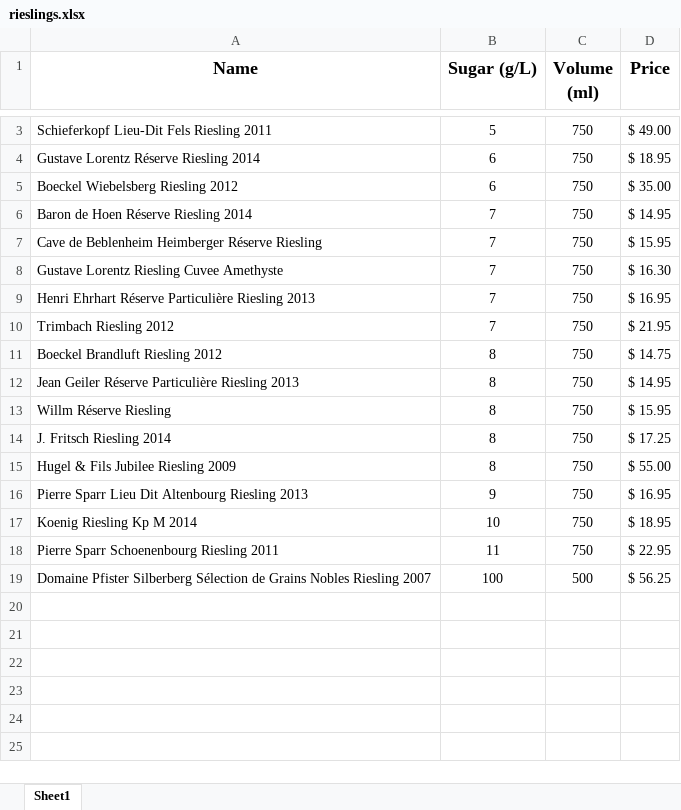
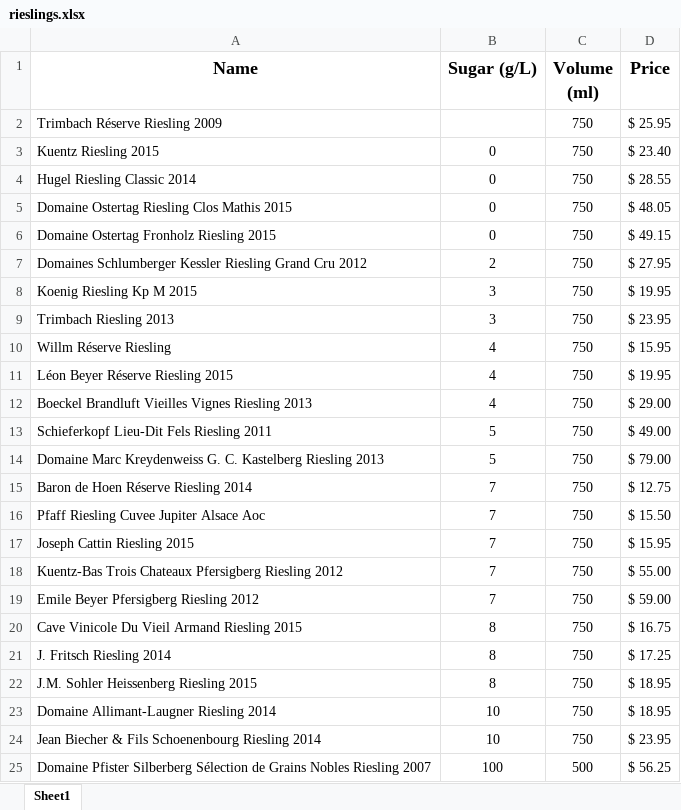
Before and after one commit to martinm43/lc_analysis, an Excel workbook: rieslings.xlsx, sheet Sheet1, drawn as a sheet; only a part is shown, gaps mark what is left out; values as stored, in another font and other column widths than the file's, no borders; removed rows and columns are numbered as before the commit, all else as after; the diff covers the shown part only; the diff names each change by its address in the sheet, - before the commit and + after, or states it on an @@ line.

```diff
--- a/rieslings.xlsx (sheet Sheet1)
+++ b/rieslings.xlsx (sheet Sheet1)
+row 2: Trimbach Réserve Riesling 2009 |  | 750 | $ 25.95
+row 3: Kuentz Riesling 2015 | 0 | 750 | $ 23.40
+row 4: Hugel Riesling Classic 2014 | 0 | 750 | $ 28.55
+row 5: Domaine Ostertag Riesling Clos Mathis 2015 | 0 | 750 | $ 48.05
+row 6: Domaine Ostertag Fronholz Riesling 2015 | 0 | 750 | $ 49.15
+row 7: Domaines Schlumberger Kessler Riesling Grand Cru 2012 | 2 | 750 | $ 27.95
+row 8: Koenig Riesling Kp M 2015 | 3 | 750 | $ 19.95
+row 9: Trimbach Riesling 2013 | 3 | 750 | $ 23.95
+row 10: Willm Réserve Riesling | 4 | 750 | $ 15.95
+row 11: Léon Beyer Réserve Riesling 2015 | 4 | 750 | $ 19.95
+row 12: Boeckel Brandluft Vieilles Vignes Riesling 2013 | 4 | 750 | $ 29.00
-row 4: Gustave Lorentz Réserve Riesling 2014 | 6 | 750 | $ 18.95
-row 5: Boeckel Wiebelsberg Riesling 2012 | 6 | 750 | $ 35.00
+row 14: Domaine Marc Kreydenweiss G. C. Kastelberg Riesling 2013 | 5 | 750 | $ 79.00
-D15 (Price): $ 14.95
+D15 (Price): $ 12.75
+row 16: Pfaff Riesling Cuvee Jupiter Alsace Aoc | 7 | 750 | $ 15.50
-A17 (Name): Cave de Beblenheim Heimberger Réserve Riesling
+A17 (Name): Joseph Cattin Riesling 2015
-row 8: Gustave Lorentz Riesling Cuvee Amethyste | 7 | 750 | $ 16.30
-A18 (Name): Henri Ehrhart Réserve Particulière Riesling 2013
+A18 (Name): Kuentz-Bas Trois Chateaux Pfersigberg Riesling 2012
-D18 (Price): $ 16.95
+D18 (Price): $ 55.00
-A19 (Name): Trimbach Riesling 2012
+A19 (Name): Emile Beyer Pfersigberg Riesling 2012
-D19 (Price): $ 21.95
+D19 (Price): $ 59.00
-row 11: Boeckel Brandluft Riesling 2012 | 8 | 750 | $ 14.75
-A20 (Name): Jean Geiler Réserve Particulière Riesling 2013
+A20 (Name): Cave Vinicole Du Vieil Armand Riesling 2015
-D20 (Price): $ 14.95
+D20 (Price): $ 16.75
-row 13: Willm Réserve Riesling | 8 | 750 | $ 15.95
-A22 (Name): Hugel & Fils Jubilee Riesling 2009
+A22 (Name): J.M. Sohler Heissenberg Riesling 2015
-D22 (Price): $ 55.00
+D22 (Price): $ 18.95
-row 16: Pierre Sparr Lieu Dit Altenbourg Riesling 2013 | 9 | 750 | $ 16.95
-A23 (Name): Koenig Riesling Kp M 2014
+A23 (Name): Domaine Allimant-Laugner Riesling 2014
-row 18: Pierre Sparr Schoenenbourg Riesling 2011 | 11 | 750 | $ 22.95
+row 24: Jean Biecher & Fils Schoenenbourg Riesling 2014 | 10 | 750 | $ 23.95
```
Also changed, not shown: 1 removed row elsewhere in this sheet, 2 other files.
